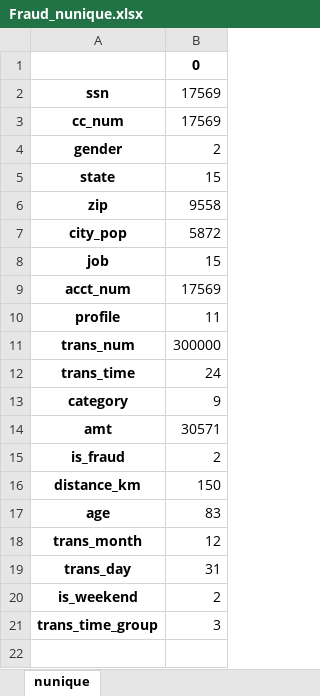
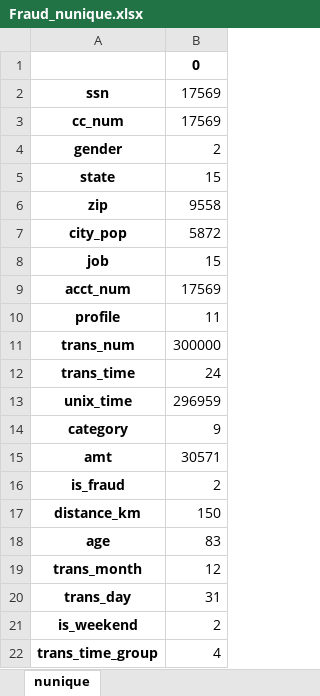
Before and after one commit to sorelsh/Fraud-detection, an Excel workbook: Files/Fraud_nunique.xlsx, sheet nunique, drawn as a sheet; values as stored, in another font and other column widths than the file's, no borders; addresses are those after the commit; the diff names each change by its address in the sheet, - before the commit and + after, or states it on an @@ line.

```diff
--- a/Files/Fraud_nunique.xlsx (sheet nunique)
+++ b/Files/Fraud_nunique.xlsx (sheet nunique)
+row 13: unix_time | 296959
-B22: 3
+B22: 4
```
Also changed, not shown: Files/Fraud_datatype.xlsx, Files/Fraud_max.xlsx, 14 other files.
